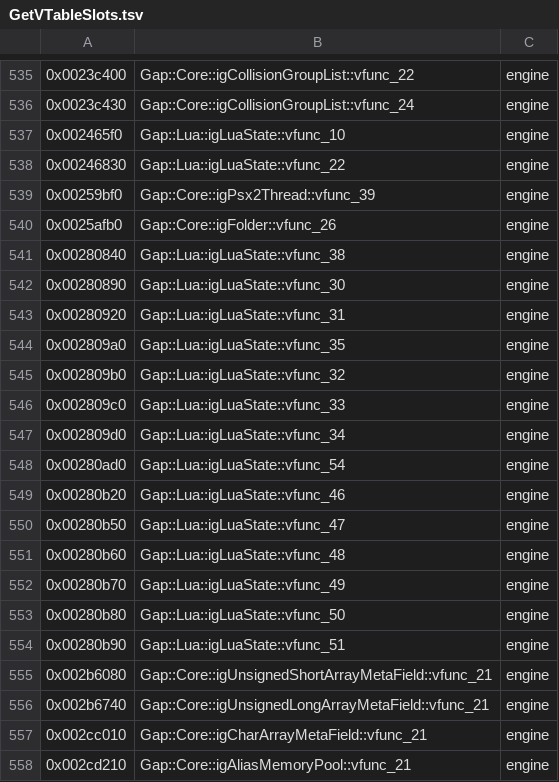
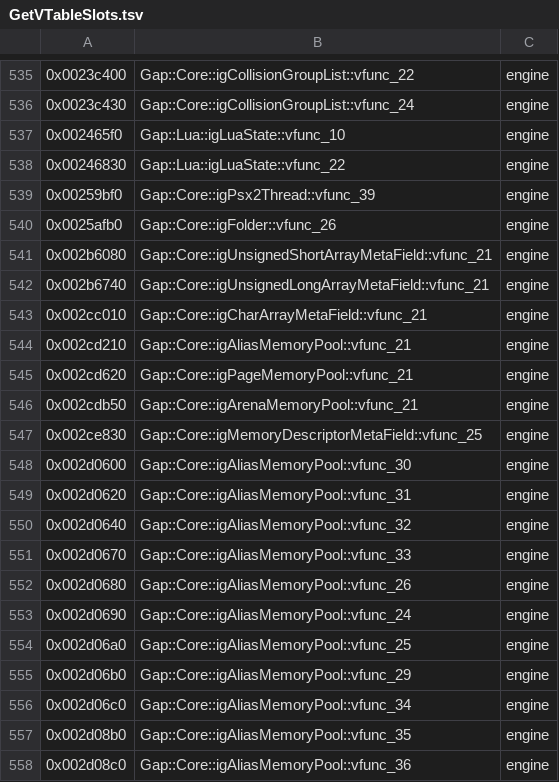
Before and after one commit to crashbashash/DW4_Decomp, a TSV file: config/SLUS-20836/names/GetVTableSlots.tsv, drawn as a sheet; only a part is shown, gaps mark what is left out; the shorter side is filled out with more unchanged rows; the diff names each change by its address in the sheet, - before the commit and + after, or states it on an @@ line.

```diff
--- a/config/SLUS-20836/names/GetVTableSlots.tsv
+++ b/config/SLUS-20836/names/GetVTableSlots.tsv
-row 541: 0x00280840 | Gap::Lua::igLuaState::vfunc_38 | engine
-row 542: 0x00280890 | Gap::Lua::igLuaState::vfunc_30 | engine
-row 543: 0x00280920 | Gap::Lua::igLuaState::vfunc_31 | engine
-row 544: 0x002809a0 | Gap::Lua::igLuaState::vfunc_35 | engine
-row 545: 0x002809b0 | Gap::Lua::igLuaState::vfunc_32 | engine
-row 546: 0x002809c0 | Gap::Lua::igLuaState::vfunc_33 | engine
-row 547: 0x002809d0 | Gap::Lua::igLuaState::vfunc_34 | engine
-row 548: 0x00280ad0 | Gap::Lua::igLuaState::vfunc_54 | engine
-row 549: 0x00280b20 | Gap::Lua::igLuaState::vfunc_46 | engine
-row 550: 0x00280b50 | Gap::Lua::igLuaState::vfunc_47 | engine
-row 551: 0x00280b60 | Gap::Lua::igLuaState::vfunc_48 | engine
-row 552: 0x00280b70 | Gap::Lua::igLuaState::vfunc_49 | engine
-row 553: 0x00280b80 | Gap::Lua::igLuaState::vfunc_50 | engine
-row 554: 0x00280b90 | Gap::Lua::igLuaState::vfunc_51 | engine
```
Also changed, not shown: config/SLUS-20836/unit-flags.tsv, data/check-categories.tsv, 45 other files.
